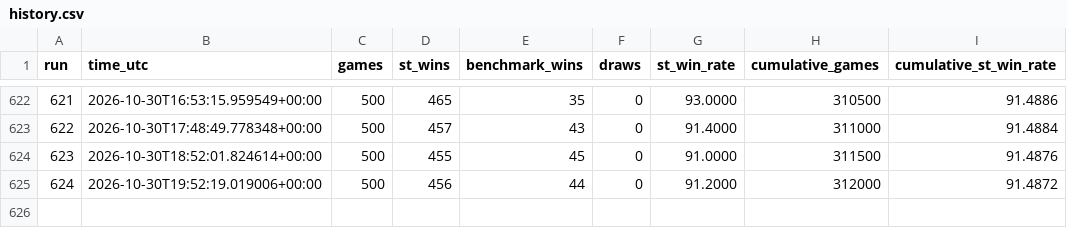
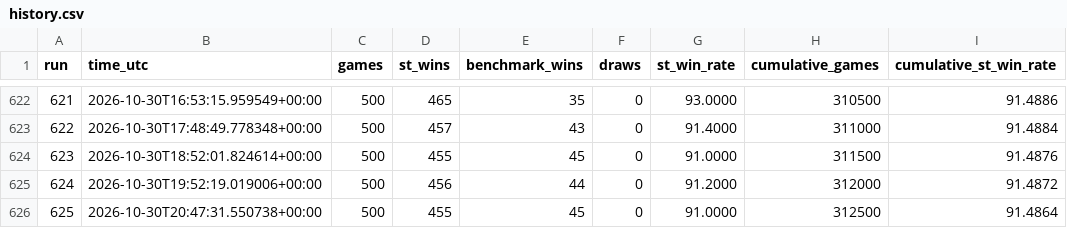
Before and after one commit to boubaca86/mtg-simulator, a CSV file: results/st_vs_benchmark_red_v2/history.csv, drawn as a sheet; only a part is shown, gaps mark what is left out; the diff names each change by its address in the sheet, - before the commit and + after, or states it on an @@ line.

```diff
--- a/results/st_vs_benchmark_red_v2/history.csv
+++ b/results/st_vs_benchmark_red_v2/history.csv
+row 626: 625 | 2026-10-30T20:47:31.550738+00:00 | 500 | 455 | 45 | 0 | 91.0000 | 312500 | 91.4864
```
Also changed, not shown: 5 other files.
